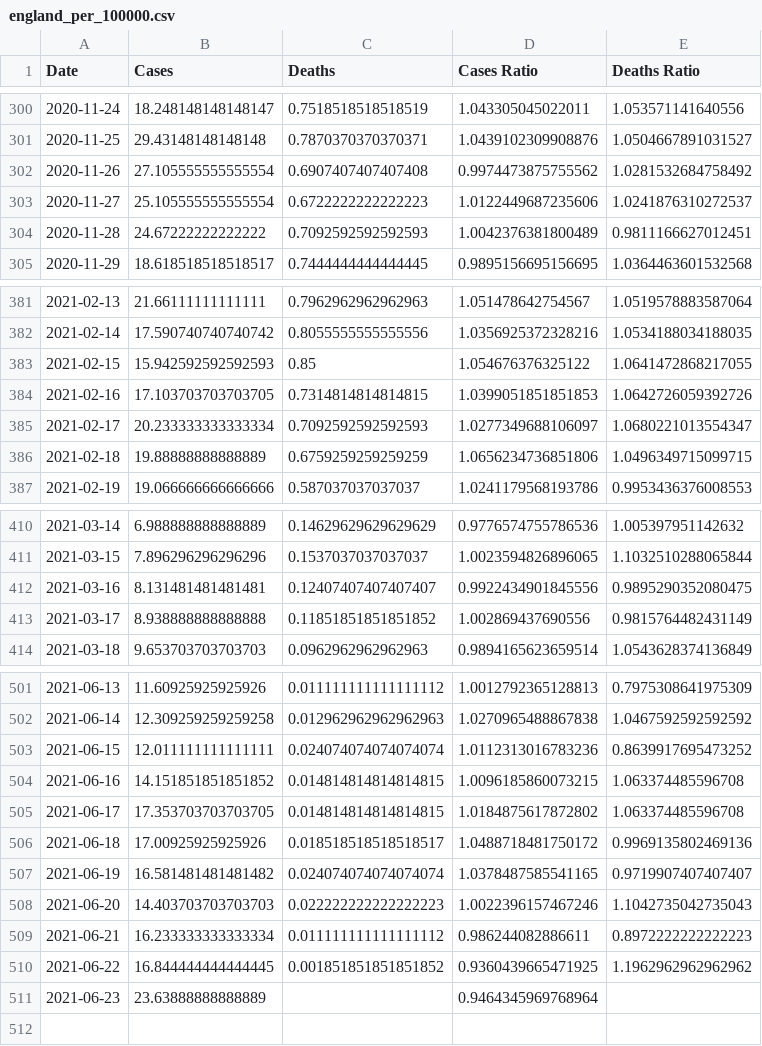
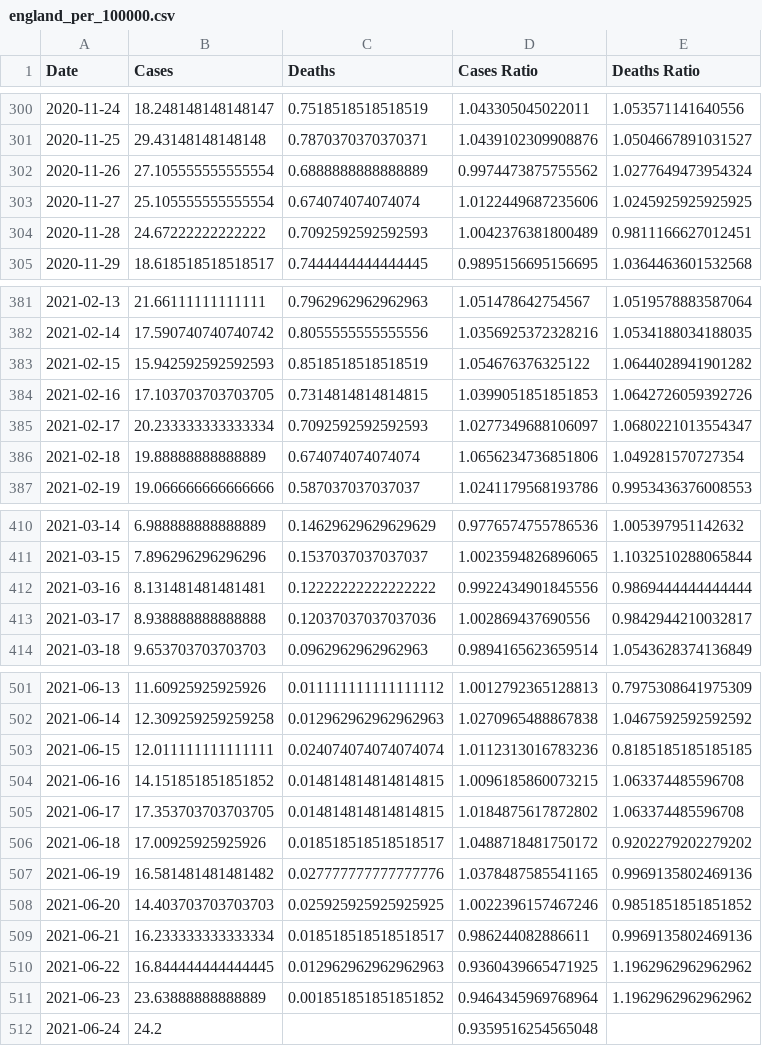
Before and after one commit to robertgauld/scotland-covid19-data, a CSV file: public/england_per_100000.csv, drawn as a sheet; only a part is shown, gaps mark what is left out; the diff covers the shown part only.

```diff
--- a/public/england_per_100000.csv
+++ b/public/england_per_100000.csv
@@ -301,4 +301,4 @@ Date,Cases,Deaths,Cases Ratio,Deaths Ratio
 2020-11-25,29.43148148148148,0.7870370370370371,1.0439102309908876,1.0504667891031527
-2020-11-26,27.105555555555554,0.6907407407407408,0.9974473875755562,1.0281532684758492
-2020-11-27,25.105555555555554,0.6722222222222223,1.0122449687235606,1.0241876310272537
+2020-11-26,27.105555555555554,0.6888888888888889,0.9974473875755562,1.0277649473954324
+2020-11-27,25.105555555555554,0.674074074074074,1.0122449687235606,1.0245925925925925
 2020-11-28,24.67222222222222,0.7092592592592593,1.0042376381800489,0.9811166627012451
@@ -382,6 +382,6 @@ Date,Cases,Deaths,Cases Ratio,Deaths Ratio
 2021-02-14,17.590740740740742,0.8055555555555556,1.0356925372328216,1.0534188034188035
-2021-02-15,15.942592592592593,0.85,1.054676376325122,1.0641472868217055
+2021-02-15,15.942592592592593,0.8518518518518519,1.054676376325122,1.0644028941901282
 2021-02-16,17.103703703703705,0.7314814814814815,1.0399051851851853,1.0642726059392726
 2021-02-17,20.233333333333334,0.7092592592592593,1.0277349688106097,1.0680221013554347
-2021-02-18,19.88888888888889,0.6759259259259259,1.0656234736851806,1.0496349715099715
+2021-02-18,19.88888888888889,0.674074074074074,1.0656234736851806,1.049281570727354
 2021-02-19,19.066666666666666,0.587037037037037,1.0241179568193786,0.9953436376008553
@@ -411,4 +411,4 @@ Date,Cases,Deaths,Cases Ratio,Deaths Ratio
 2021-03-15,7.896296296296296,0.1537037037037037,1.0023594826896065,1.1032510288065844
-2021-03-16,8.131481481481481,0.12407407407407407,0.9922434901845556,0.9895290352080475
-2021-03-17,8.938888888888888,0.11851851851851852,1.002869437690556,0.9815764482431149
+2021-03-16,8.131481481481481,0.12222222222222222,0.9922434901845556,0.9869444444444444
+2021-03-17,8.938888888888888,0.12037037037037036,1.002869437690556,0.9842944210032817
 2021-03-18,9.653703703703703,0.0962962962962963,0.9894165623659514,1.0543628374136849
@@ -502,10 +502,11 @@ Date,Cases,Deaths,Cases Ratio,Deaths Ratio
 2021-06-14,12.309259259259258,0.012962962962962963,1.0270965488867838,1.0467592592592592
-2021-06-15,12.011111111111111,0.024074074074074074,1.0112313016783236,0.8639917695473252
+2021-06-15,12.011111111111111,0.024074074074074074,1.0112313016783236,0.8185185185185185
 2021-06-16,14.151851851851852,0.014814814814814815,1.0096185860073215,1.063374485596708
 2021-06-17,17.353703703703705,0.014814814814814815,1.0184875617872802,1.063374485596708
-2021-06-18,17.00925925925926,0.018518518518518517,1.0488718481750172,0.9969135802469136
-2021-06-19,16.581481481481482,0.024074074074074074,1.0378487585541165,0.9719907407407407
-2021-06-20,14.403703703703703,0.022222222222222223,1.0022396157467246,1.1042735042735043
-2021-06-21,16.233333333333334,0.011111111111111112,0.986244082886611,0.8972222222222223
-2021-06-22,16.844444444444445,0.001851851851851852,0.9360439665471925,1.1962962962962962
-2021-06-23,23.63888888888889,,0.9464345969768964,
+2021-06-18,17.00925925925926,0.018518518518518517,1.0488718481750172,0.9202279202279202
+2021-06-19,16.581481481481482,0.027777777777777776,1.0378487585541165,0.9969135802469136
+2021-06-20,14.403703703703703,0.025925925925925925,1.0022396157467246,0.9851851851851852
+2021-06-21,16.233333333333334,0.018518518518518517,0.986244082886611,0.9969135802469136
+2021-06-22,16.844444444444445,0.012962962962962963,0.9360439665471925,1.1962962962962962
+2021-06-23,23.63888888888889,0.001851851851851852,0.9464345969768964,1.1962962962962962
+2021-06-24,24.2,,0.9359516254565048,
```
Also changed, not shown: 7 edited cells elsewhere in this file, public/northern_ireland_per_100000.csv, public/scotland_per_100000.csv, 50 other files.
